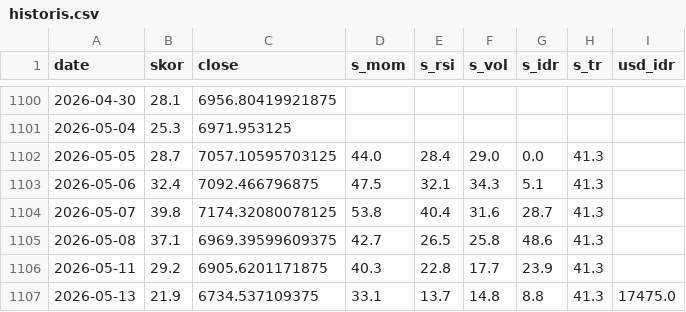
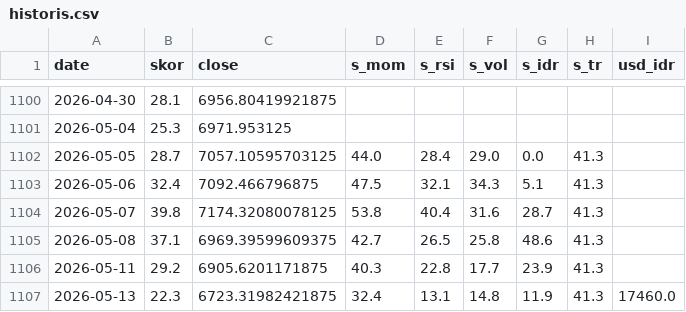
Before and after one commit to SecretivePloter/ihsg-fear-greed, a CSV file: data/historis.csv, drawn as a sheet; only a part is shown, gaps mark what is left out.

```diff
--- a/data/historis.csv
+++ b/data/historis.csv
@@ -1106,2 +1106,2 @@ date,skor,close,s_mom,s_rsi,s_vol,s_idr,s_tr,usd_idr
 2026-05-11,29.2,6905.6201171875,40.3,22.8,17.7,23.9,41.3,
-2026-05-13,21.9,6734.537109375,33.1,13.7,14.8,8.8,41.3,17475.0
+2026-05-13,22.3,6723.31982421875,32.4,13.1,14.8,11.9,41.3,17460.0
```
